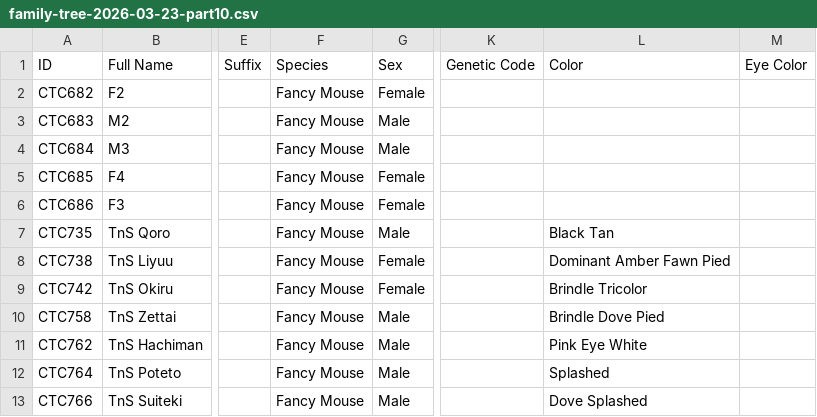
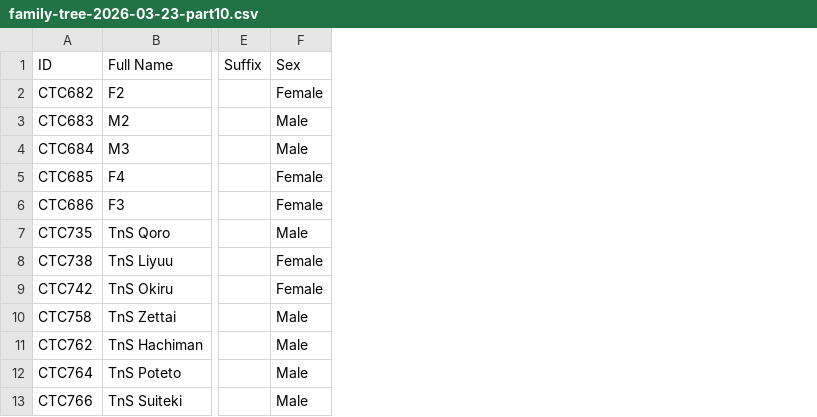
Before and after one commit to crittertrack/crittertrack-frontend, a CSV file: data/family-tree-2026-03-23-part10.csv, drawn as a sheet; only a part is shown, gaps mark what is left out; the diff names each change by its address in the sheet, - before the commit and + after, or states it on an @@ line.

```diff
--- a/data/family-tree-2026-03-23-part10.csv
+++ b/data/family-tree-2026-03-23-part10.csv
-column F (Species), rows 2-13: all Fancy Mouse
-column K (Genetic Code), empty
-column L (Color), rows 7-13: Black Tan | Dominant Amber Fawn Pied | Brindle Tricolor | Brindle Dove Pied | Pink Eye White | Splashed | Dove Splashed
-column M (Eye Color), empty
```
Also changed, not shown: data/family-tree-2026-03-23-part2.csv, data/family-tree-2026-03-23-part3.csv, 10 other files.
